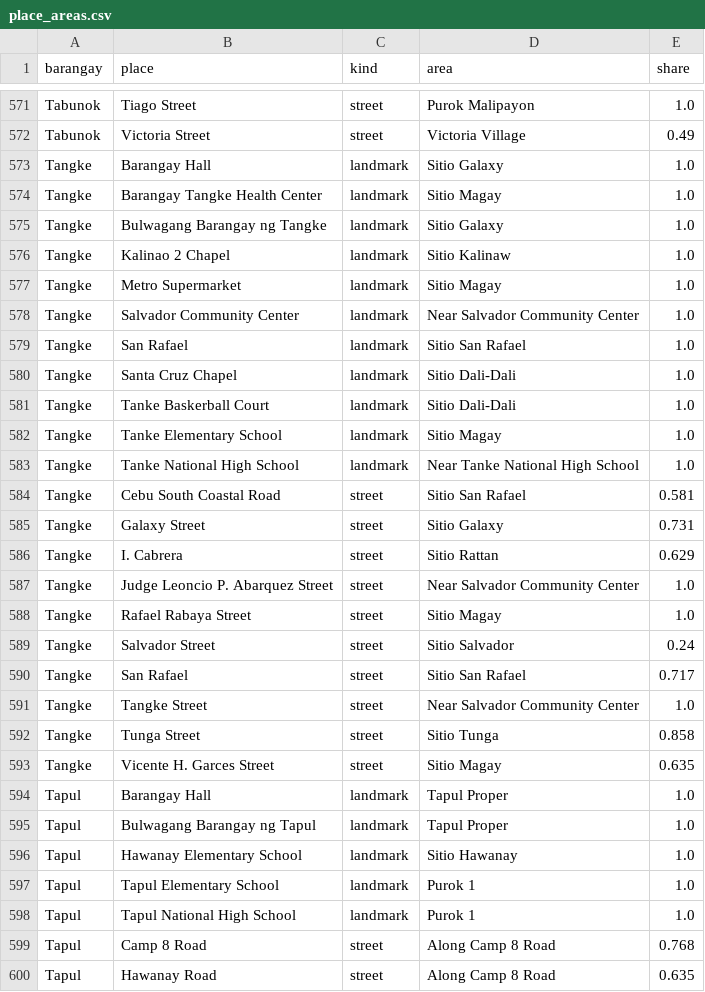
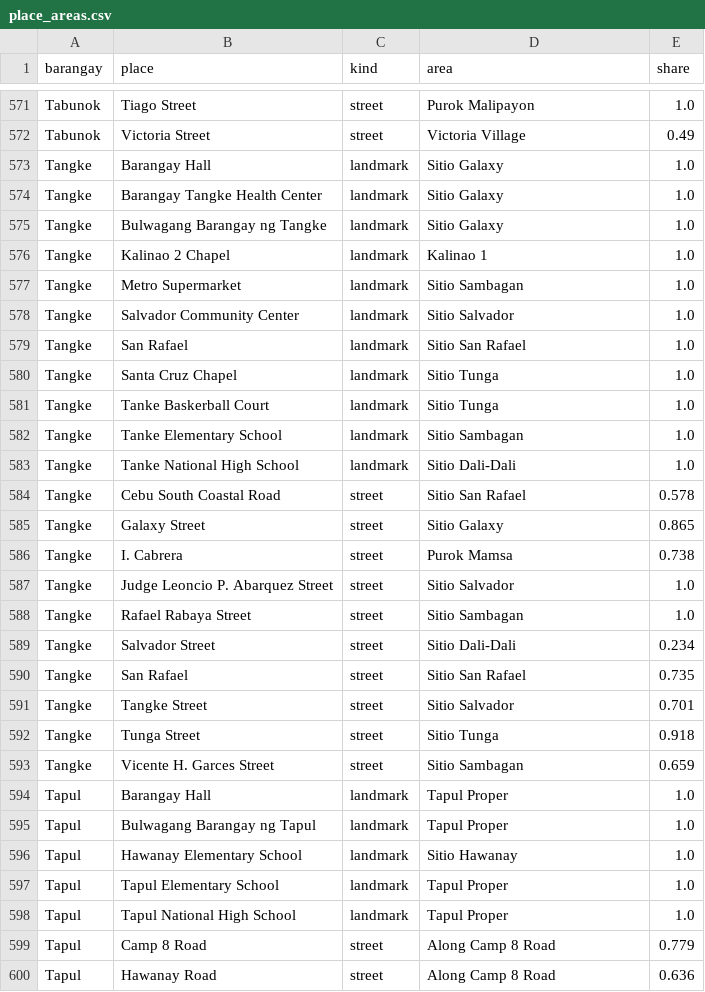
Before and after one commit to Geoalert-team/Geoalert, a CSV file: backend/apps/barangays/data/puroks/place_areas.csv, drawn as a sheet; only a part is shown, gaps mark what is left out; the diff covers the shown part only.

```diff
--- a/backend/apps/barangays/data/puroks/place_areas.csv
+++ b/backend/apps/barangays/data/puroks/place_areas.csv
@@ -573,22 +573,22 @@ Tabunok,Victoria Street,street,Victoria Village,0.49
 Tangke,Barangay Hall,landmark,Sitio Galaxy,1.0
-Tangke,Barangay Tangke Health Center,landmark,Sitio Magay,1.0
+Tangke,Barangay Tangke Health Center,landmark,Sitio Galaxy,1.0
 Tangke,Bulwagang Barangay ng Tangke,landmark,Sitio Galaxy,1.0
-Tangke,Kalinao 2 Chapel,landmark,Sitio Kalinaw,1.0
-Tangke,Metro Supermarket,landmark,Sitio Magay,1.0
-Tangke,Salvador Community Center,landmark,Near Salvador Community Center,1.0
+Tangke,Kalinao 2 Chapel,landmark,Kalinao 1,1.0
+Tangke,Metro Supermarket,landmark,Sitio Sambagan,1.0
+Tangke,Salvador Community Center,landmark,Sitio Salvador,1.0
 Tangke,San Rafael,landmark,Sitio San Rafael,1.0
-Tangke,Santa Cruz Chapel,landmark,Sitio Dali-Dali,1.0
-Tangke,Tanke Baskerball Court,landmark,Sitio Dali-Dali,1.0
-Tangke,Tanke Elementary School,landmark,Sitio Magay,1.0
-Tangke,Tanke National High School,landmark,Near Tanke National High School,1.0
-Tangke,Cebu South Coastal Road,street,Sitio San Rafael,0.581
-Tangke,Galaxy Street,street,Sitio Galaxy,0.731
-Tangke,I. Cabrera,street,Sitio Rattan,0.629
-Tangke,Judge Leoncio P. Abarquez Street,street,Near Salvador Community Center,1.0
-Tangke,Rafael Rabaya Street,street,Sitio Magay,1.0
-Tangke,Salvador Street,street,Sitio Salvador,0.24
-Tangke,San Rafael,street,Sitio San Rafael,0.717
-Tangke,Tangke Street,street,Near Salvador Community Center,1.0
-Tangke,Tunga Street,street,Sitio Tunga,0.858
-Tangke,Vicente H. Garces Street,street,Sitio Magay,0.635
+Tangke,Santa Cruz Chapel,landmark,Sitio Tunga,1.0
+Tangke,Tanke Baskerball Court,landmark,Sitio Tunga,1.0
+Tangke,Tanke Elementary School,landmark,Sitio Sambagan,1.0
+Tangke,Tanke National High School,landmark,Sitio Dali-Dali,1.0
+Tangke,Cebu South Coastal Road,street,Sitio San Rafael,0.578
+Tangke,Galaxy Street,street,Sitio Galaxy,0.865
+Tangke,I. Cabrera,street,Purok Mamsa,0.738
+Tangke,Judge Leoncio P. Abarquez Street,street,Sitio Salvador,1.0
+Tangke,Rafael Rabaya Street,street,Sitio Sambagan,1.0
+Tangke,Salvador Street,street,Sitio Dali-Dali,0.234
+Tangke,San Rafael,street,Sitio San Rafael,0.735
+Tangke,Tangke Street,street,Sitio Salvador,0.701
+Tangke,Tunga Street,street,Sitio Tunga,0.918
+Tangke,Vicente H. Garces Street,street,Sitio Sambagan,0.659
 Tapul,Barangay Hall,landmark,Tapul Proper,1.0
@@ -596,5 +596,5 @@ Tapul,Bulwagang Barangay ng Tapul,landmark,Tapul Proper,1.0
 Tapul,Hawanay Elementary School,landmark,Sitio Hawanay,1.0
-Tapul,Tapul Elementary School,landmark,Purok 1,1.0
-Tapul,Tapul National High School,landmark,Purok 1,1.0
-Tapul,Camp 8 Road,street,Along Camp 8 Road,0.768
-Tapul,Hawanay Road,street,Along Camp 8 Road,0.635
+Tapul,Tapul Elementary School,landmark,Tapul Proper,1.0
+Tapul,Tapul National High School,landmark,Tapul Proper,1.0
+Tapul,Camp 8 Road,street,Along Camp 8 Road,0.779
+Tapul,Hawanay Road,street,Along Camp 8 Road,0.636
```
Also changed, not shown: 99 edited cells elsewhere in this file, backend/apps/barangays/data/puroks/barangay_counts.csv, backend/apps/barangays/data/puroks/name_variants.csv, 5 other files.
